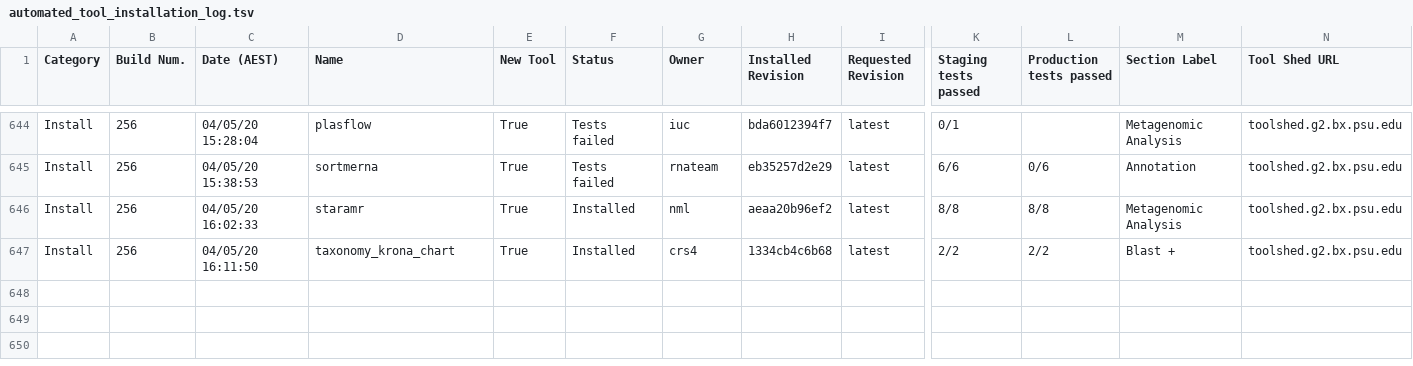
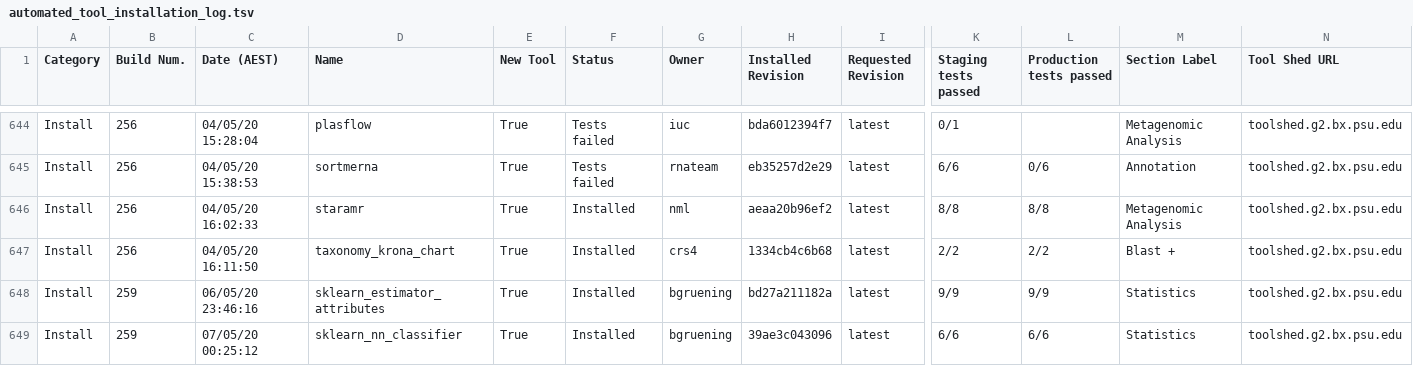
Before and after one commit to usegalaxy-au/usegalaxy-au-tools, a TSV file: automated_tool_installation_log.tsv, drawn as a sheet; only a part is shown, gaps mark what is left out; rows hold the shown columns only; the diff names each change by its address in the sheet, - before the commit and + after, or states it on an @@ line.

Commit message:
Jenkins install build 259.

```diff
--- a/automated_tool_installation_log.tsv
+++ b/automated_tool_installation_log.tsv
+row 648: Install | 259 | 06/05/20 23:46:16 | sklearn_estimator_attributes | True | Installed | bgruening | bd27a211182a | latest | 9/9 | 9/9 | Statistics | toolshed.g2.bx.psu.edu
+row 649: Install | 259 | 07/05/20 00:25:12 | sklearn_nn_classifier | True | Installed | bgruening | 39ae3c043096 | latest | 6/6 | 6/6 | Statistics | toolshed.g2.bx.psu.edu
```
Also changed, not shown: 18 other files.
